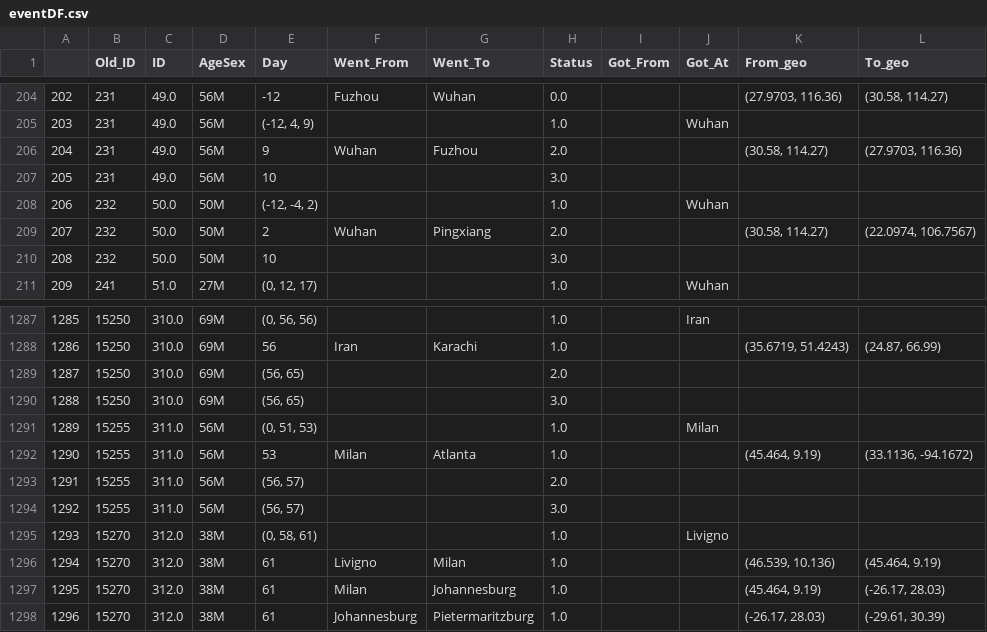
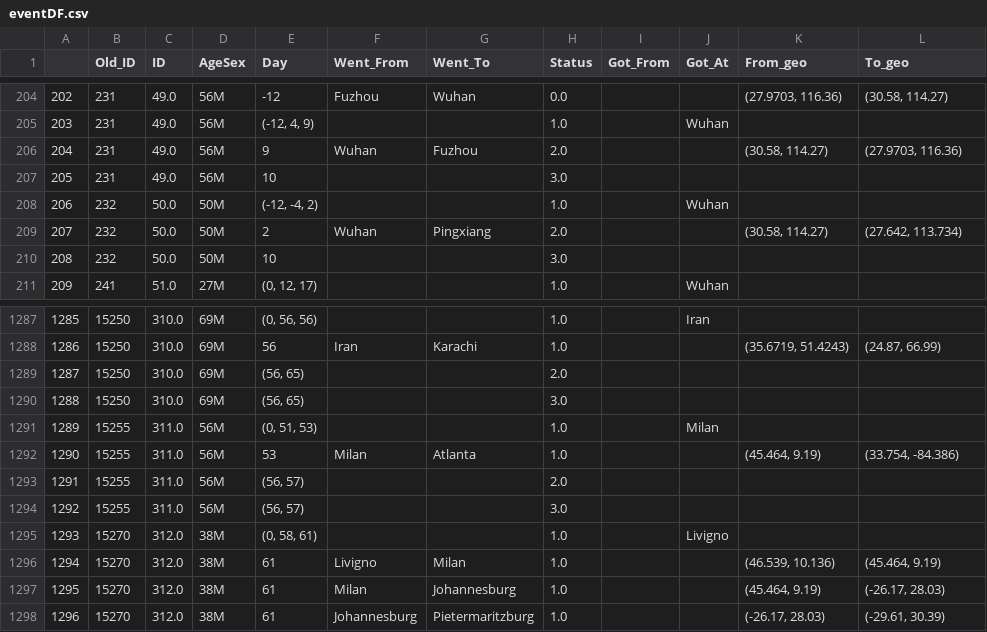
Before and after one commit to ebhtra/springboard, a CSV file: capstone_2/eventDF.csv, drawn as a sheet; only a part is shown, gaps mark what is left out.

Commit message:
Move Atlanta back from TX to GA

```diff
--- a/capstone_2/eventDF.csv
+++ b/capstone_2/eventDF.csv
@@ -208,3 +208,3 @@
 206,232,50.0,50M,"(-12, -4, 2)",,,1.0,,Wuhan,,
-207,232,50.0,50M,2,Wuhan,Pingxiang,2.0,,,"(30.58, 114.27)","(22.0974, 106.7567)"
+207,232,50.0,50M,2,Wuhan,Pingxiang,2.0,,,"(30.58, 114.27)","(27.642, 113.734)"
 208,232,50.0,50M,10,,,3.0,,,,
@@ -1291,3 +1291,3 @@
 1289,15255,311.0,56M,"(0, 51, 53)",,,1.0,,Milan,,
-1290,15255,311.0,56M,53,Milan,Atlanta,1.0,,,"(45.464, 9.19)","(33.1136, -94.1672)"
+1290,15255,311.0,56M,53,Milan,Atlanta,1.0,,,"(45.464, 9.19)","(33.754, -84.386)"
 1291,15255,311.0,56M,"(56, 57)",,,2.0,,,,
```
